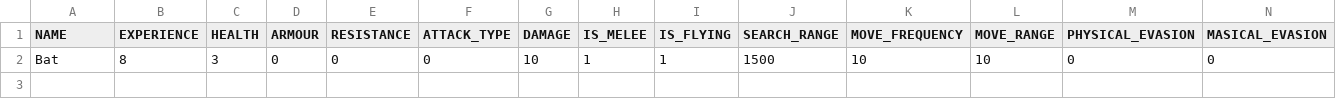
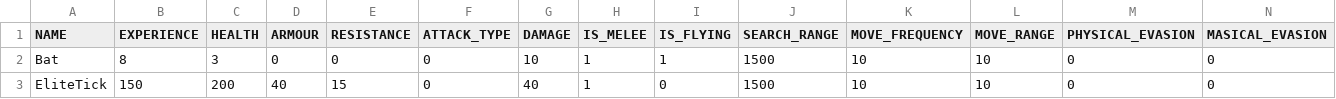
Before and after one commit to soonkookpark/TeamProjectGame, a CSV file: Heroes_of_Hammerwatch-bin/tables/MonsterTables/MonsterDataTable.csv, drawn as a sheet; only a part is shown; rows hold the shown columns only; the diff names each change by its address in the sheet, - before the commit and + after, or states it on an @@ line.

```diff
--- a/Heroes_of_Hammerwatch-bin/tables/MonsterTables/MonsterDataTable.csv
+++ b/Heroes_of_Hammerwatch-bin/tables/MonsterTables/MonsterDataTable.csv
+row 3: EliteTick | 150 | 200 | 40 | 15 | 0 | 40 | 1 | 0 | 1500 | 10 | 10 | 0 | 0
```
Also changed, not shown: 11 other files.
